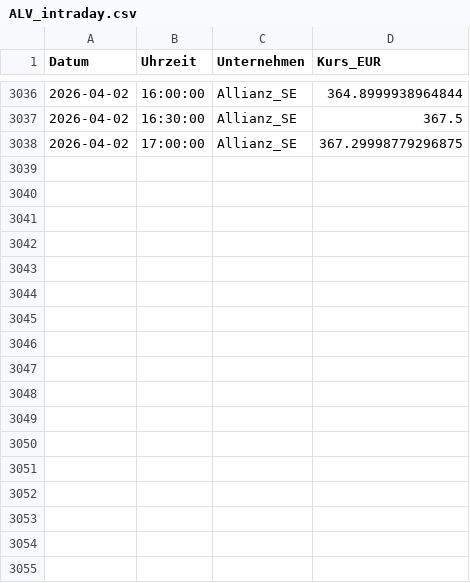
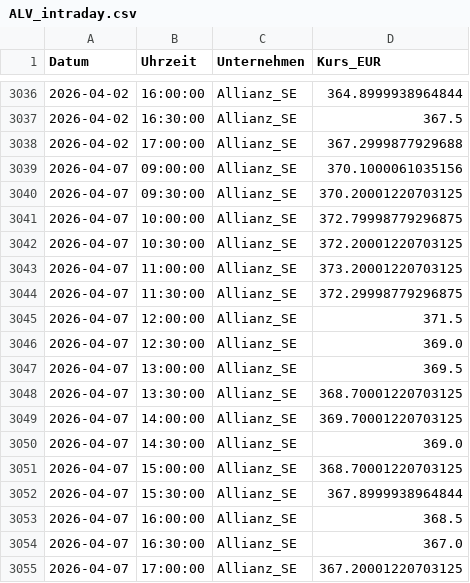
Before and after one commit to FelixSchunder/XetraIntraday, a CSV file: ALV_intraday.csv, drawn as a sheet; only a part is shown, gaps mark what is left out; the diff covers the shown part only.

```diff
--- a/ALV_intraday.csv
+++ b/ALV_intraday.csv
@@ -3037,2 +3037,19 @@ Datum,Uhrzeit,Unternehmen,Kurs_EUR
 2026-04-02,16:30:00,Allianz_SE,367.5
-2026-04-02,17:00:00,Allianz_SE,367.29998779296875
+2026-04-02,17:00:00,Allianz_SE,367.2999877929688
+2026-04-07,09:00:00,Allianz_SE,370.1000061035156
+2026-04-07,09:30:00,Allianz_SE,370.20001220703125
+2026-04-07,10:00:00,Allianz_SE,372.79998779296875
+2026-04-07,10:30:00,Allianz_SE,372.20001220703125
+2026-04-07,11:00:00,Allianz_SE,373.20001220703125
+2026-04-07,11:30:00,Allianz_SE,372.29998779296875
+2026-04-07,12:00:00,Allianz_SE,371.5
+2026-04-07,12:30:00,Allianz_SE,369.0
+2026-04-07,13:00:00,Allianz_SE,369.5
+2026-04-07,13:30:00,Allianz_SE,368.70001220703125
+2026-04-07,14:00:00,Allianz_SE,369.70001220703125
+2026-04-07,14:30:00,Allianz_SE,369.0
+2026-04-07,15:00:00,Allianz_SE,368.70001220703125
+2026-04-07,15:30:00,Allianz_SE,367.8999938964844
+2026-04-07,16:00:00,Allianz_SE,368.5
+2026-04-07,16:30:00,Allianz_SE,367.0
+2026-04-07,17:00:00,Allianz_SE,367.20001220703125
```
Also changed, not shown: 6 edited cells elsewhere in this file, DTE_intraday.csv, RHM_intraday.csv, 1 other file.
